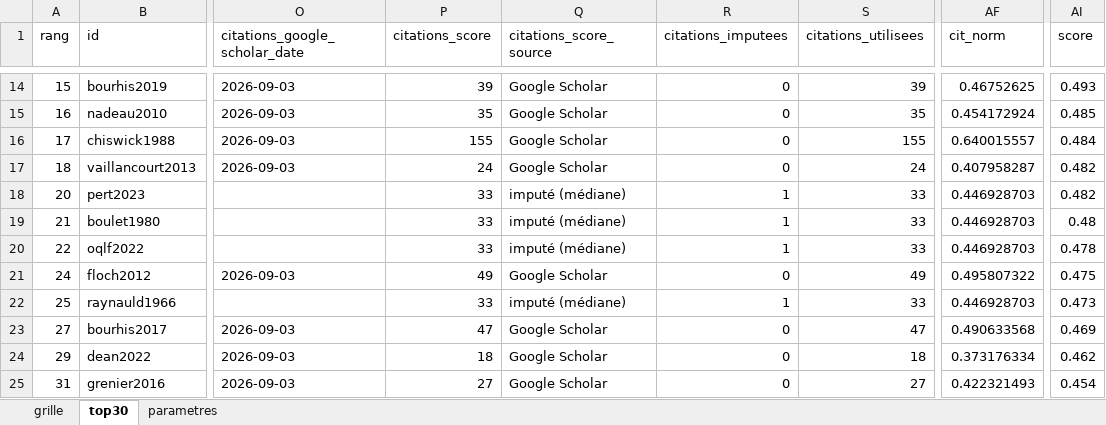
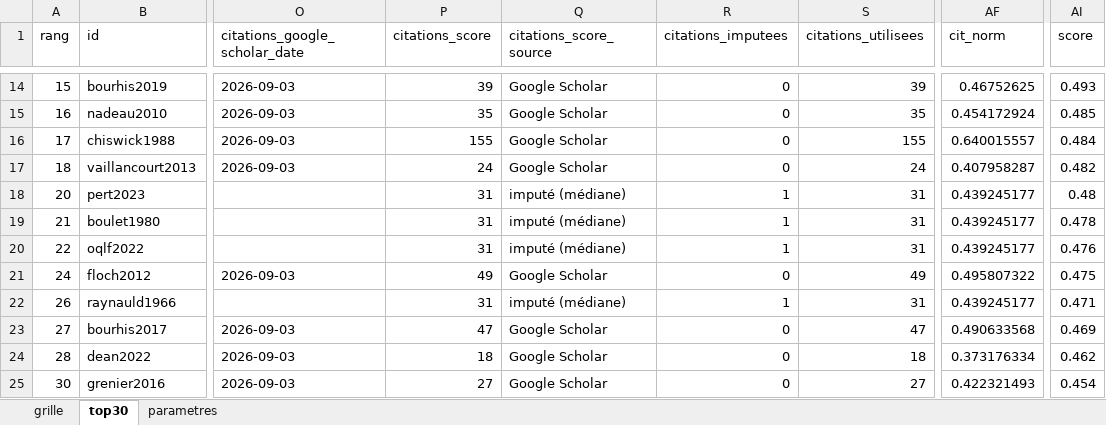
Before and after one commit to MADUP212/stratification_qc, an Excel workbook: Data/grille_snowballing.xlsx, sheet top30, drawn as a sheet; only a part is shown, gaps mark what is left out; values as stored, in another font and other column widths than the file's, no borders; the diff covers the shown part only; the diff names each change by its address in the sheet, - before the commit and + after, or states it on an @@ line.

```diff
--- a/Data/grille_snowballing.xlsx (sheet top30)
+++ b/Data/grille_snowballing.xlsx (sheet top30)
-P18:P20 (citations_score): 33
+P18:P20 (citations_score): 31
-S18:S20 (citations_utilisees): 33
+S18:S20 (citations_utilisees): 31
-AF18:AF20 (cit_norm): 0.446928703
+AF18:AF20 (cit_norm): 0.439245177
-AI18 (score): 0.482
+AI18 (score): 0.48
-AI19 (score): 0.48
+AI19 (score): 0.478
-AI20 (score): 0.478
+AI20 (score): 0.476
-A22 (rang): 25
+A22 (rang): 26
-P22 (citations_score): 33
+P22 (citations_score): 31
-S22 (citations_utilisees): 33
+S22 (citations_utilisees): 31
-AF22 (cit_norm): 0.446928703
+AF22 (cit_norm): 0.439245177
-AI22 (score): 0.473
+AI22 (score): 0.471
-A24 (rang): 29
+A24 (rang): 28
-A25 (rang): 31
+A25 (rang): 30
```
Also changed, not shown: 3 added rows, 3 removed rows and 28 edited cells elsewhere in this sheet, sheet grille, sheet parametres, 20 other files.
